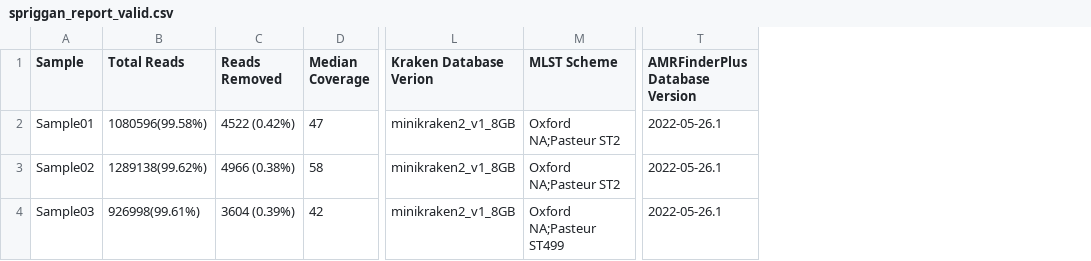
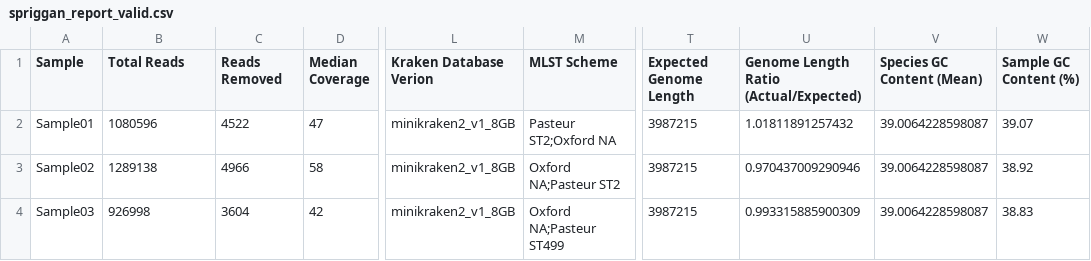
Before and after one commit to wslh-bio/spriggan, a CSV file: test-dataset/validation/spriggan_report_valid.csv, drawn as a sheet; only a part is shown, gaps mark what is left out; removed rows and columns are numbered as before the commit, all else as after; the diff names each change by its address in the sheet, - before the commit and + after, or states it on an @@ line.

Commit message:
Added up to date val file to compare to.

```diff
--- a/test-dataset/validation/spriggan_report_valid.csv
+++ b/test-dataset/validation/spriggan_report_valid.csv
-column T (AMRFinderPlus Database Version), rows 2-4: all 2022-05-26.1
+column T (Expected Genome Length), rows 2-4: all 3987215
+column U, rows 1-4: Genome Length Ratio (Actual/Expected) | 1.01811891257432 | 0.970437009290946 | 0.993315885900309
+column V (Species GC Content (Mean)), rows 2-4: all 39.0064228598087
+column W (Sample GC Content (%)), rows 2-4: 39.07 | 38.92 | 38.83
-B2 (Total Reads): 1080596(99.58%)
+B2 (Total Reads): 1080596
-C2 (Reads Removed): 4522 (0.42%)
+C2 (Reads Removed): 4522
-M2 (MLST Scheme): Oxford NA;Pasteur ST2
+M2 (MLST Scheme): Pasteur ST2;Oxford NA
-B3 (Total Reads): 1289138(99.62%)
+B3 (Total Reads): 1289138
-C3 (Reads Removed): 4966 (0.38%)
+C3 (Reads Removed): 4966
-B4 (Total Reads): 926998(99.61%)
+B4 (Total Reads): 926998
-C4 (Reads Removed): 3604 (0.39%)
+C4 (Reads Removed): 3604
```
